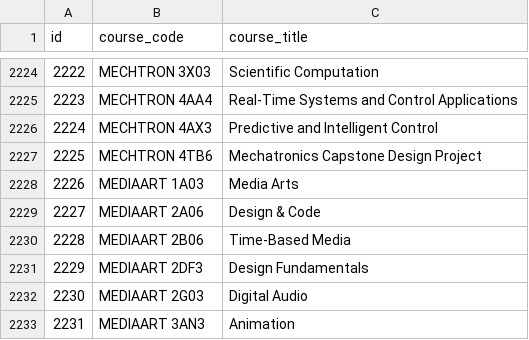
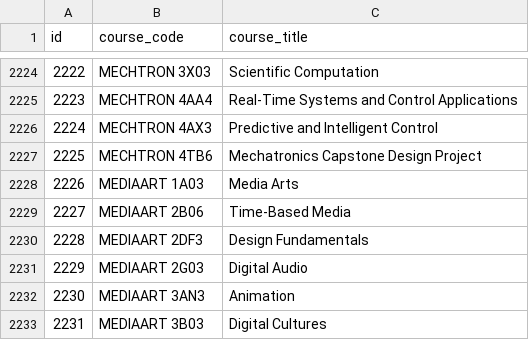
Before and after one commit to patrickzyeh/MacCourseRating, a CSV file: courses/courses.csv, drawn as a sheet; only a part is shown, gaps mark what is left out; the shorter side is filled out with more unchanged rows; removed rows and columns are numbered as before the commit, all else as after; the diff names each change by its address in the sheet, - before the commit and + after, or states it on an @@ line.

```diff
--- a/courses/courses.csv
+++ b/courses/courses.csv
-row 2229: 2227 | MEDIAART 2A06 | Design & Code
@@ column A (id) renumbered from row 2229 down @@
```
Also changed, not shown: 4 other files.
